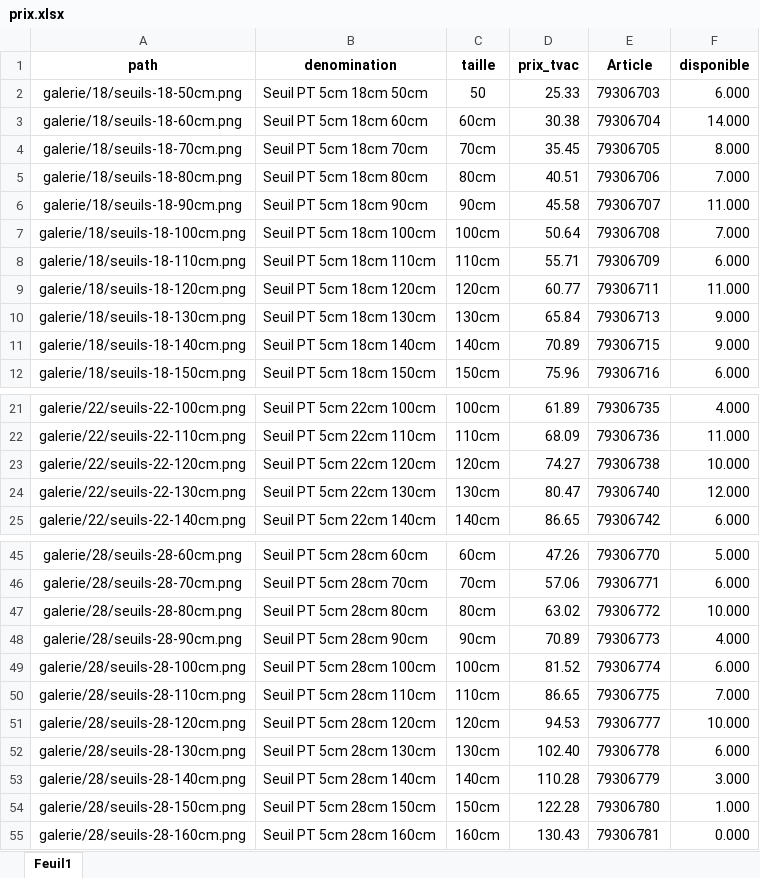
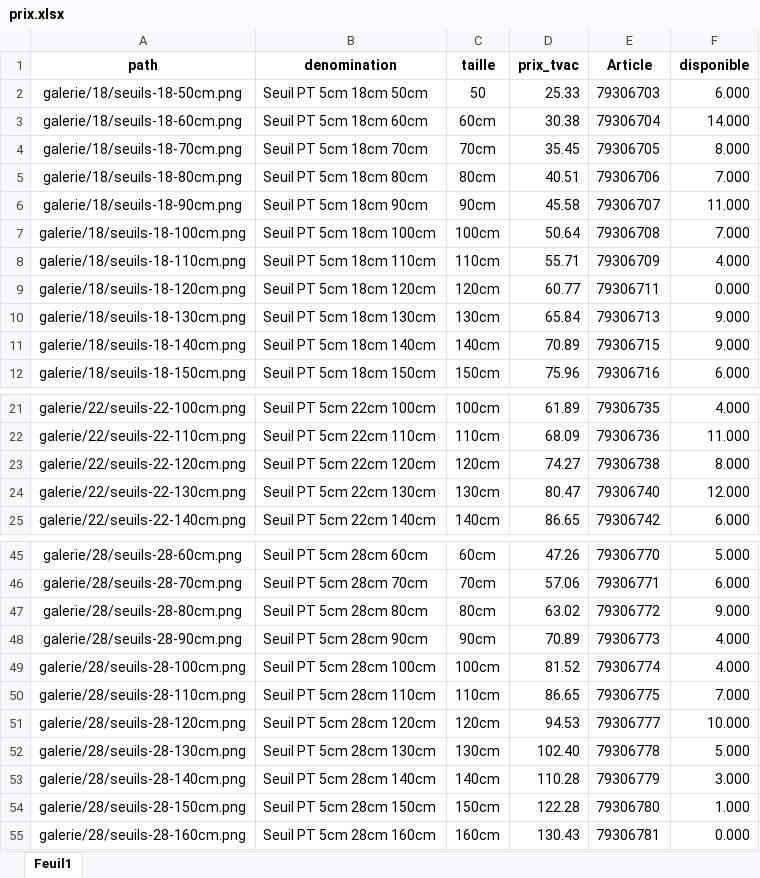
Before and after one commit to Ets-Braconnier/seuils, an Excel workbook: prix/prix.xlsx, sheet Feuil1, drawn as a sheet; only a part is shown, gaps mark what is left out; values as stored, in another font and other column widths than the file's, no borders; the diff names each change by its address in the sheet, - before the commit and + after, or states it on an @@ line.

Commit message:
Mise à jour page Seuils

```diff
--- a/prix/prix.xlsx (sheet Feuil1)
+++ b/prix/prix.xlsx (sheet Feuil1)
-F8 (disponible): 6.000
+F8 (disponible): 4.000
-F9 (disponible): 11.000
+F9 (disponible): 0.000
-F23 (disponible): 10.000
+F23 (disponible): 8.000
-F47 (disponible): 10.000
+F47 (disponible): 9.000
-F49 (disponible): 6.000
+F49 (disponible): 4.000
-F52 (disponible): 6.000
+F52 (disponible): 5.000
```
